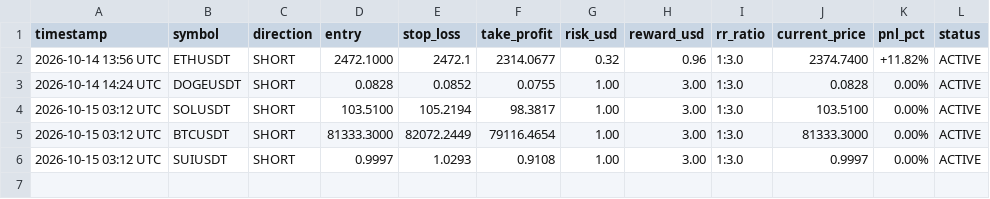
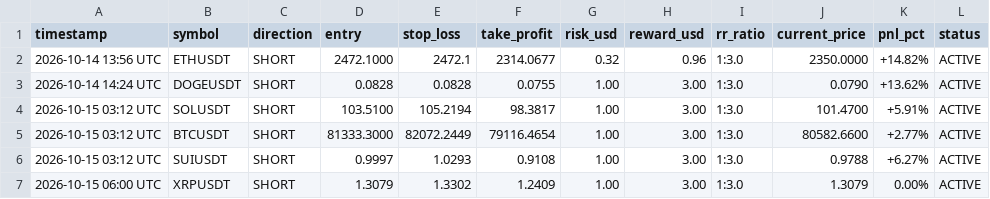
Before and after one commit to musha1229/crypto-future-bot, a CSV file: futures_log.csv, drawn as a sheet.

```diff
--- a/futures_log.csv
+++ b/futures_log.csv
@@ -1,6 +1,7 @@
 timestamp,symbol,direction,entry,stop_loss,take_profit,risk_usd,reward_usd,rr_ratio,current_price,pnl_pct,status
-2026-10-14 13:56 UTC,ETHUSDT,SHORT,2472.1000,2472.1,2314.0677,0.32,0.96,1:3.0,2374.7400,+11.82%,ACTIVE
-2026-10-14 14:24 UTC,DOGEUSDT,SHORT,0.0828,0.0852,0.0755,1.00,3.00,1:3.0,0.0828,0.00%,ACTIVE
-2026-10-15 03:12 UTC,SOLUSDT,SHORT,103.5100,105.2194,98.3817,1.00,3.00,1:3.0,103.5100,0.00%,ACTIVE
-2026-10-15 03:12 UTC,BTCUSDT,SHORT,81333.3000,82072.2449,79116.4654,1.00,3.00,1:3.0,81333.3000,0.00%,ACTIVE
-2026-10-15 03:12 UTC,SUIUSDT,SHORT,0.9997,1.0293,0.9108,1.00,3.00,1:3.0,0.9997,0.00%,ACTIVE
+2026-10-14 13:56 UTC,ETHUSDT,SHORT,2472.1000,2472.1,2314.0677,0.32,0.96,1:3.0,2350.0000,+14.82%,ACTIVE
+2026-10-14 14:24 UTC,DOGEUSDT,SHORT,0.0828,0.0828,0.0755,1.00,3.00,1:3.0,0.0790,+13.62%,ACTIVE
+2026-10-15 03:12 UTC,SOLUSDT,SHORT,103.5100,105.2194,98.3817,1.00,3.00,1:3.0,101.4700,+5.91%,ACTIVE
+2026-10-15 03:12 UTC,BTCUSDT,SHORT,81333.3000,82072.2449,79116.4654,1.00,3.00,1:3.0,80582.6600,+2.77%,ACTIVE
+2026-10-15 03:12 UTC,SUIUSDT,SHORT,0.9997,1.0293,0.9108,1.00,3.00,1:3.0,0.9788,+6.27%,ACTIVE
+2026-10-15 06:00 UTC,XRPUSDT,SHORT,1.3079,1.3302,1.2409,1.00,3.00,1:3.0,1.3079,0.00%,ACTIVE
```
